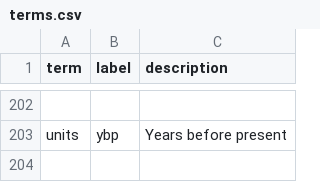
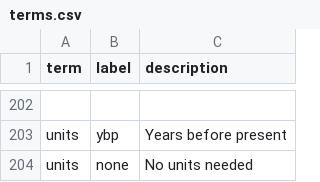
Before and after one commit to SimonGreenhill/LangPhyDB, a CSV file: terms.csv, drawn as a sheet; only a part is shown, gaps mark what is left out; the diff names each change by its address in the sheet, - before the commit and + after, or states it on an @@ line.

```diff
--- a/terms.csv
+++ b/terms.csv
+row 204: units | none | No units needed
```
Also changed, not shown: 31 other files.
